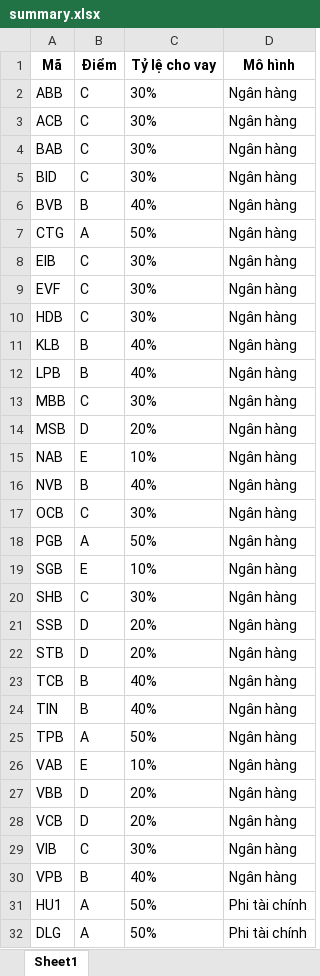
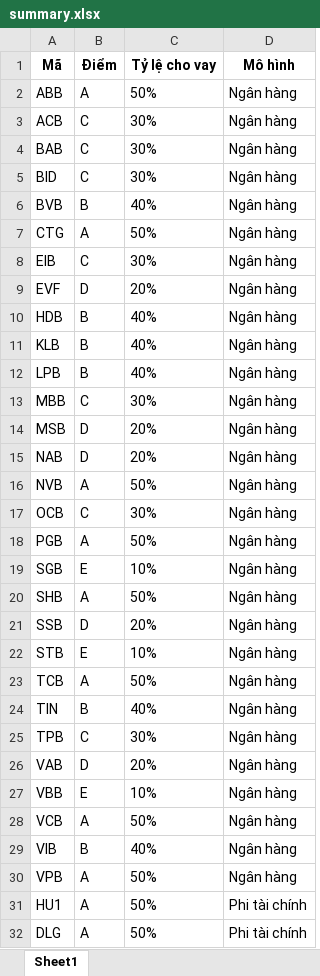
Before and after one commit to NOA-2103TPH/Danh-m-c-margin, an Excel workbook: result/summary.xlsx, sheet Sheet1, drawn as a sheet; only a part is shown; values as stored, in another font and other column widths than the file's, no borders; the diff covers the shown part only; the diff names each change by its address in the sheet, - before the commit and + after, or states it on an @@ line.

```diff
--- a/result/summary.xlsx (sheet Sheet1)
+++ b/result/summary.xlsx (sheet Sheet1)
-B2 (Điểm): C
+B2 (Điểm): A
-C2 (Tỷ lệ cho vay): 30%
+C2 (Tỷ lệ cho vay): 50%
-B9 (Điểm): C
+B9 (Điểm): D
-C9 (Tỷ lệ cho vay): 30%
+C9 (Tỷ lệ cho vay): 20%
-B10 (Điểm): C
+B10 (Điểm): B
-C10 (Tỷ lệ cho vay): 30%
+C10 (Tỷ lệ cho vay): 40%
-B15 (Điểm): E
+B15 (Điểm): D
-C15 (Tỷ lệ cho vay): 10%
+C15 (Tỷ lệ cho vay): 20%
-B16 (Điểm): B
+B16 (Điểm): A
-C16 (Tỷ lệ cho vay): 40%
+C16 (Tỷ lệ cho vay): 50%
-B20 (Điểm): C
+B20 (Điểm): A
-C20 (Tỷ lệ cho vay): 30%
+C20 (Tỷ lệ cho vay): 50%
-B22 (Điểm): D
+B22 (Điểm): E
-C22 (Tỷ lệ cho vay): 20%
+C22 (Tỷ lệ cho vay): 10%
-B23 (Điểm): B
+B23 (Điểm): A
-C23 (Tỷ lệ cho vay): 40%
+C23 (Tỷ lệ cho vay): 50%
-B25 (Điểm): A
+B25 (Điểm): C
-C25 (Tỷ lệ cho vay): 50%
+C25 (Tỷ lệ cho vay): 30%
-B26 (Điểm): E
+B26 (Điểm): D
-C26 (Tỷ lệ cho vay): 10%
+C26 (Tỷ lệ cho vay): 20%
-B27 (Điểm): D
+B27 (Điểm): E
-C27 (Tỷ lệ cho vay): 20%
+C27 (Tỷ lệ cho vay): 10%
-B28 (Điểm): D
+B28 (Điểm): A
-C28 (Tỷ lệ cho vay): 20%
+C28 (Tỷ lệ cho vay): 50%
-B29 (Điểm): C
+B29 (Điểm): B
-C29 (Tỷ lệ cho vay): 30%
+C29 (Tỷ lệ cho vay): 40%
-B30 (Điểm): B
+B30 (Điểm): A
-C30 (Tỷ lệ cho vay): 40%
+C30 (Tỷ lệ cho vay): 50%
```
Also changed, not shown: 44 edited cells elsewhere in this sheet, bank_model/data/BankFieldDictionary.xlsx, result/ScoreRank.xlsx, 23 other files.
